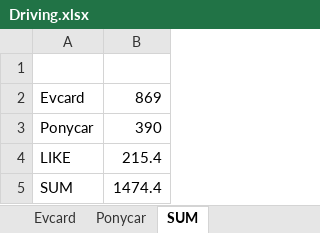
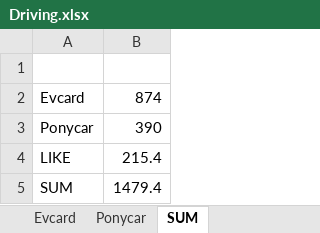
Before and after one commit to pure-study/misc, an Excel workbook: src/main/resources/Driving.xlsx, sheet SUM, drawn as a sheet; values as stored, in another font and other column widths than the file's, no borders; the diff names each change by its address in the sheet, - before the commit and + after, or states it on an @@ line.

Commit message:
tag

```diff
--- a/src/main/resources/Driving.xlsx (sheet SUM)
+++ b/src/main/resources/Driving.xlsx (sheet SUM)
-B2: 869
+B2: 874
-B5: 1474.4
+B5: 1479.4
```
Also changed, not shown: sheet Evcard.
